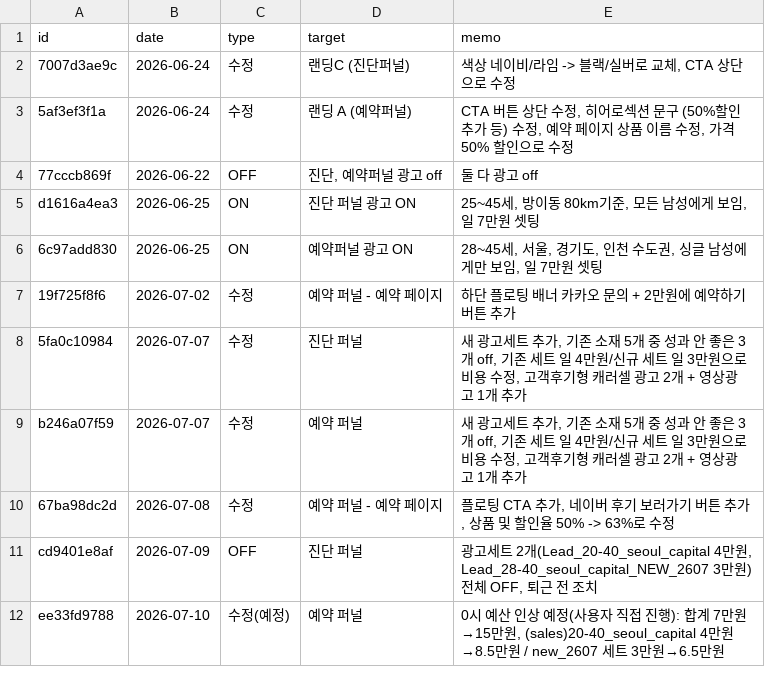
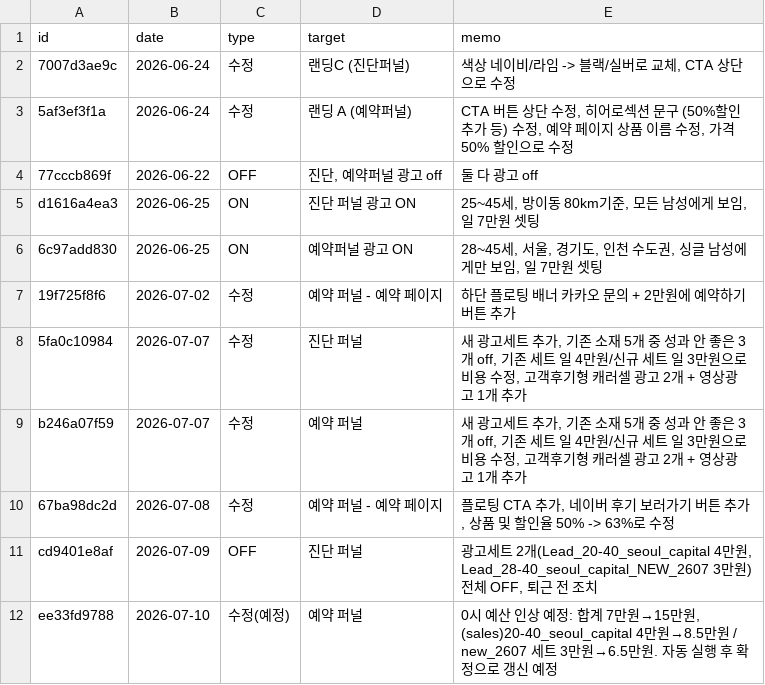
Before and after one commit to fgih304-netizen/fgih304-netizen.github.io, a CSV file: history.csv, drawn as a sheet.

Commit message:
deploy: 2026-07-09 17:34

```diff
--- a/history.csv
+++ b/history.csv
@@ -11,2 +11,2 @@ b246a07f59,2026-07-07,수정,예약 퍼널,"새 광고세트 추가, 기존 소
 cd9401e8af,2026-07-09,OFF,진단 퍼널,"광고세트 2개(Lead_20-40_seoul_capital 4만원, Lead_28-40_seoul_capital_NEW_2607 3만원) 전체 OFF, 퇴근 전 조치"
-ee33fd9788,2026-07-10,수정(예정),예약 퍼널,"0시 예산 인상 예정(사용자 직접 진행): 합계 7만원→15만원, (sales)20-40_seoul_capital 4만원→8.5만원 / new_2607 세트 3만원→6.5만원"
+ee33fd9788,2026-07-10,수정(예정),예약 퍼널,"0시 예산 인상 예정: 합계 7만원→15만원, (sales)20-40_seoul_capital 4만원→8.5만원 / new_2607 세트 3만원→6.5만원. 자동 실행 후 확정으로 갱신 예정"
```
